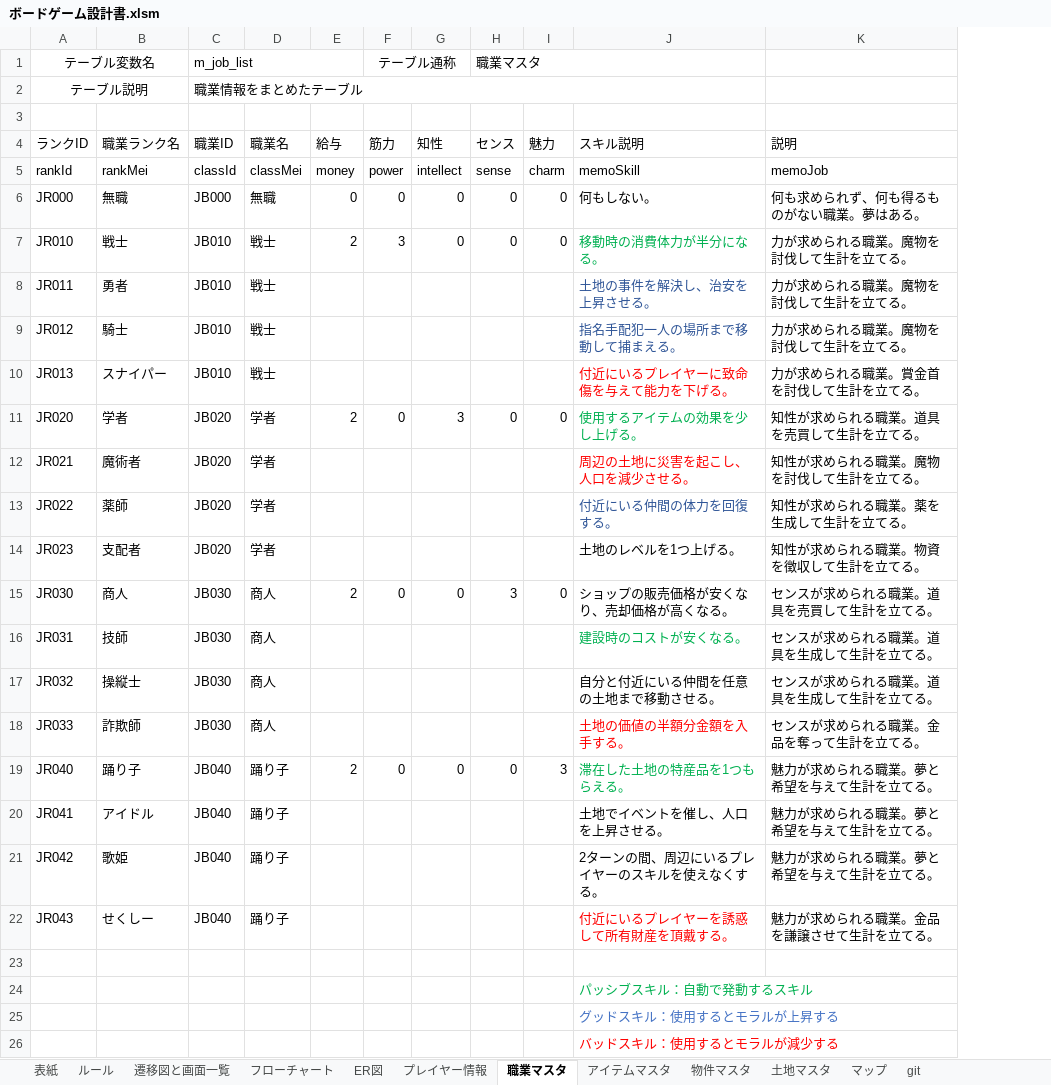
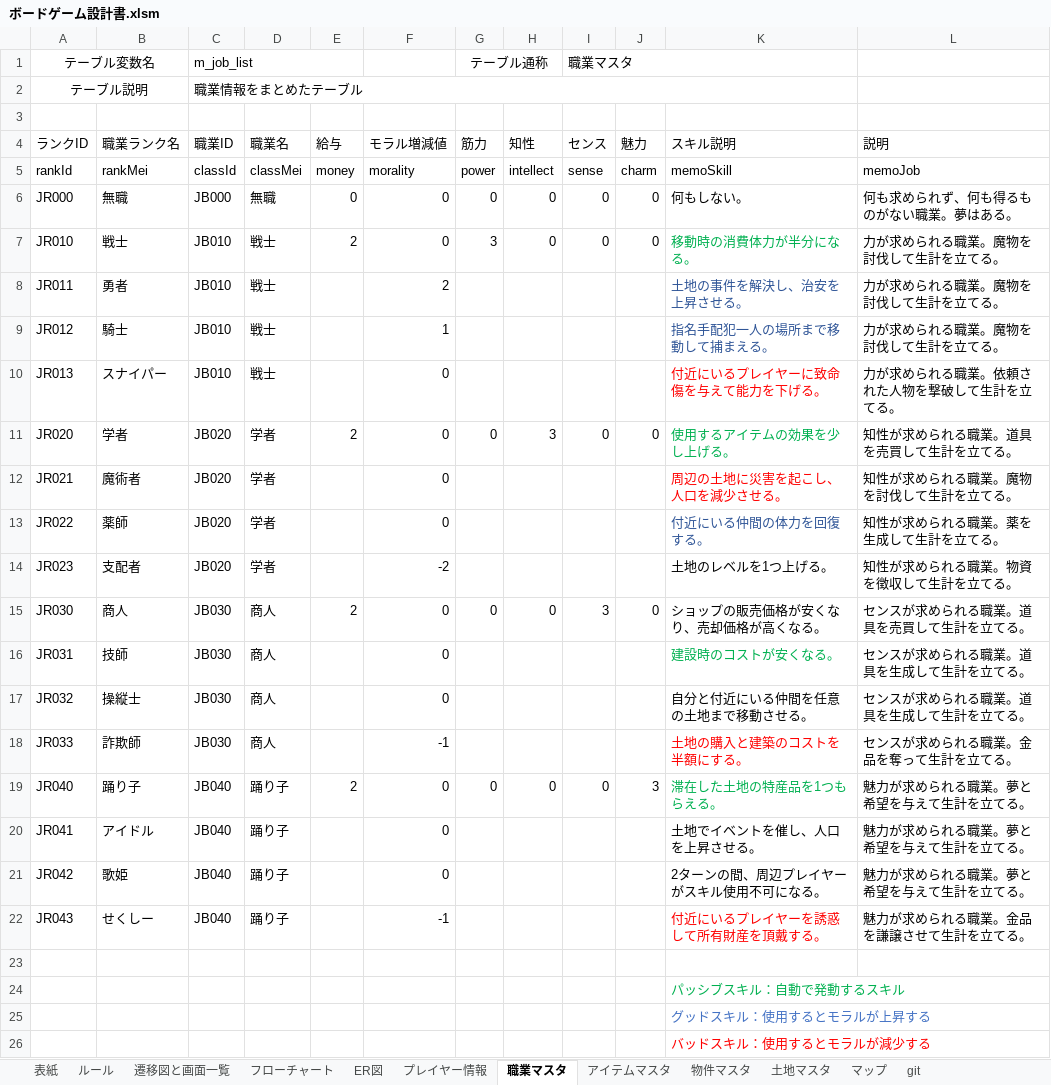
Before and after one commit to Hinase-0407/AllForOne, an Excel workbook: ボードゲーム設計書.xlsm, sheet 職業マスタ, drawn as a sheet; values as stored, in another font and other column widths than the file's, no borders; charts and pictures not drawn; addresses are those after the commit; the diff names each change by its address in the sheet, - before the commit and + after, or states it on an @@ line.

```diff
--- a/ボードゲーム設計書.xlsm (sheet 職業マスタ)
+++ b/ボードゲーム設計書.xlsm (sheet 職業マスタ)
+column F (モラル増減値), rows 5-22: morality | 0 | 0 | 2 | 1 | 0 | 0 | 0 | 0 | -2 | 0 | 0 | 0 | -1 | 0 | 0 | 0 | -1
-L10 (説明): 力が求められる職業。賞金首を討伐して生計を立てる。
+L10 (説明): 力が求められる職業。依頼された人物を撃破して生計を立てる。
-K18 (スキル説明): 土地の価値の半額分金額を入手する。
+K18 (スキル説明): 土地の購入と建築のコストを半額にする。
-K21 (スキル説明): 2ターンの間、周辺にいるプレイヤーのスキルを使えなくする。
+K21 (スキル説明): 2ターンの間、周辺プレイヤーがスキル使用不可になる。
```
Also changed, not shown: sheet フローチャート, sheet 物件マスタ, sheet アイテムマスタ, sheet プレイヤー情報, charts or pictures, 3 other files.
